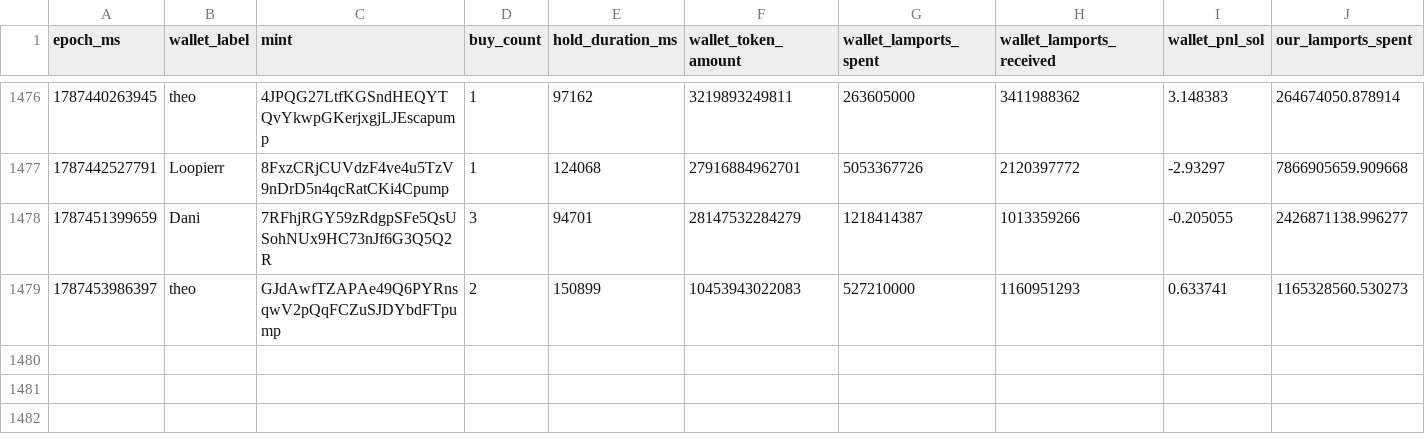
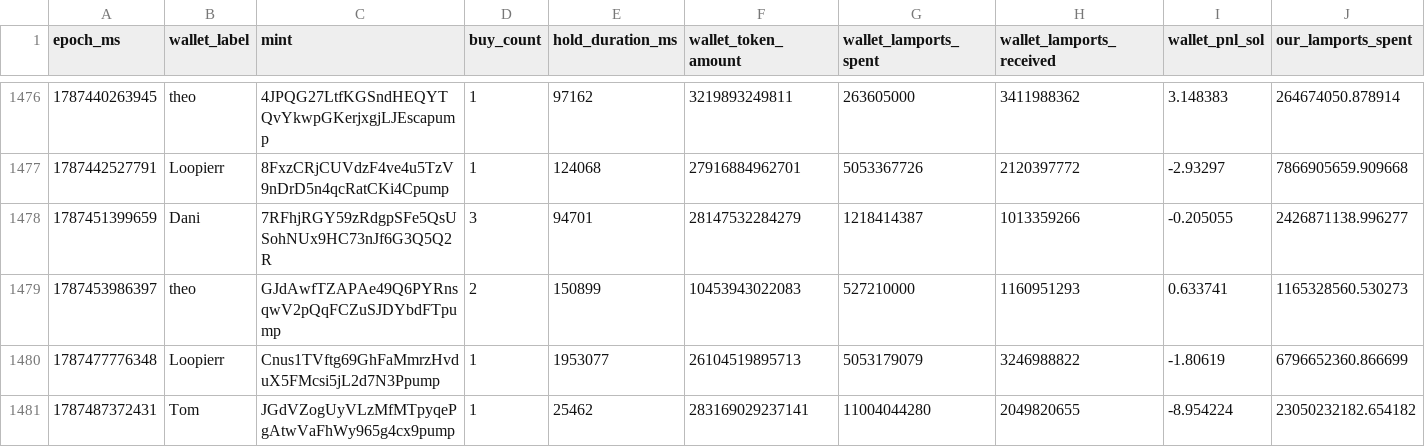
Before and after one commit to dturnover/solana-copy-trader, a CSV file: reports/paper_trades_final.csv, drawn as a sheet; only a part is shown, gaps mark what is left out; rows hold the shown columns only; the diff names each change by its address in the sheet, - before the commit and + after, or states it on an @@ line.

```diff
--- a/reports/paper_trades_final.csv
+++ b/reports/paper_trades_final.csv
+row 1480: 1787477776348 | Loopierr | Cnus1TVftg69GhFaMmrzHvduX5FMcsi5jL2d7N3Ppump | 1 | 1953077 | 26104519895713 | 5053179079 | 3246988822 | -1.80619 | 6796652360.866699
+row 1481: 1787487372431 | Tom | JGdVZogUyVLzMfMTpyqePgAtwVaFhWy965g4cx9pump | 1 | 25462 | 283169029237141 | 11004044280 | 2049820655 | -8.954224 | 23050232182.654182
```
